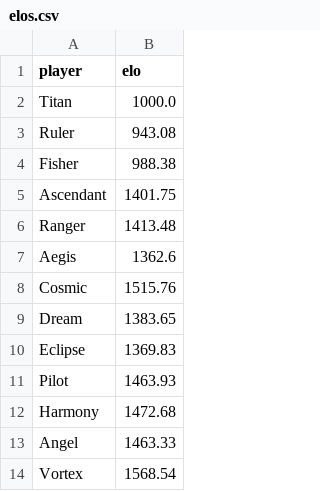
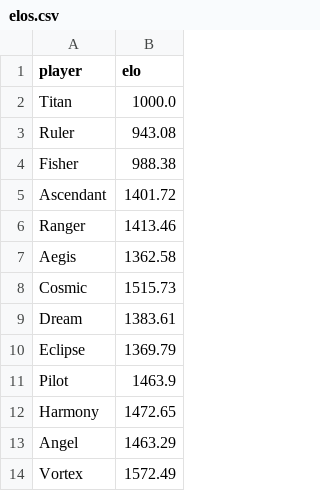
Before and after one commit to PaMeirelles/cpp-santorini, a CSV file: elos.csv, drawn as a sheet.

```diff
--- a/elos.csv
+++ b/elos.csv
@@ -4,11 +4,11 @@ Ruler,943.08
 Fisher,988.38
-Ascendant,1401.75
-Ranger,1413.48
-Aegis,1362.6
-Cosmic,1515.76
-Dream,1383.65
-Eclipse,1369.83
-Pilot,1463.93
-Harmony,1472.68
-Angel,1463.33
-Vortex,1568.54
+Ascendant,1401.72
+Ranger,1413.46
+Aegis,1362.58
+Cosmic,1515.73
+Dream,1383.61
+Eclipse,1369.79
+Pilot,1463.9
+Harmony,1472.65
+Angel,1463.29
+Vortex,1572.49
```
Also changed, not shown: confidence_interval.csv, data/Cosmic.csv, 1 other file.
